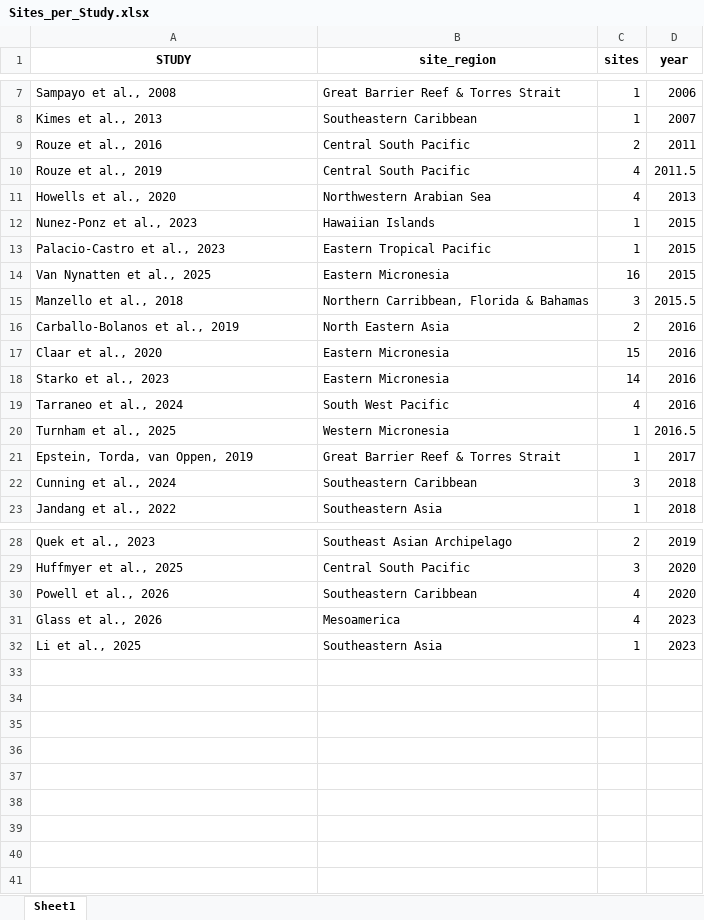
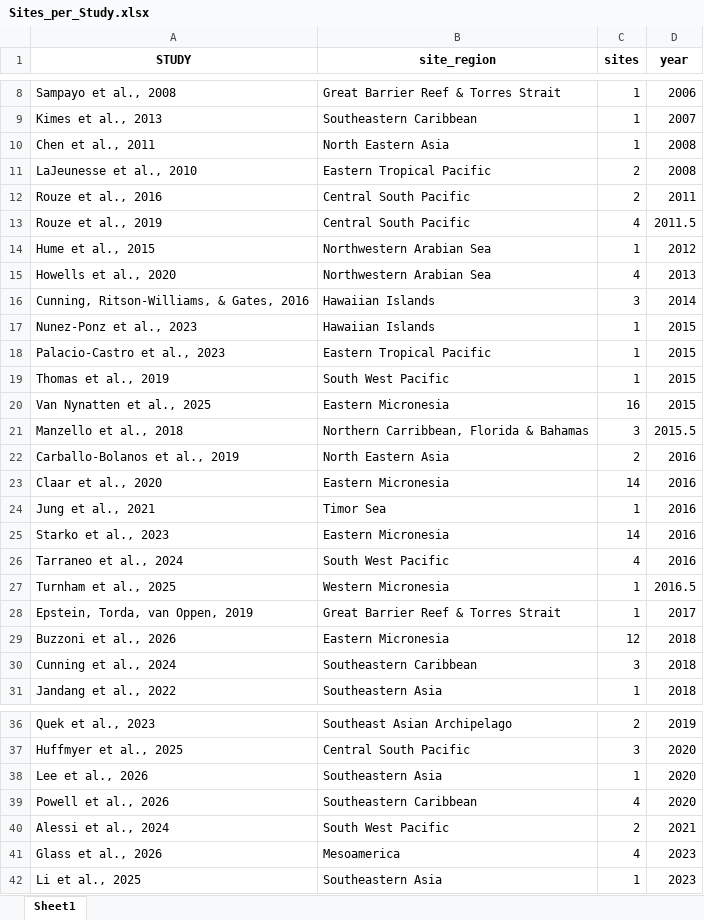
Before and after one commit to cb-scott/longitudinal_symbiodiniaceae, an Excel workbook: data/Sites_per_Study.xlsx, sheet Sheet1, drawn as a sheet; only a part is shown, gaps mark what is left out; values as stored, in another font and other column widths than the file's, no borders; addresses are those after the commit; the diff covers the shown part only; the diff names each change by its address in the sheet, - before the commit and + after, or states it on an @@ line.

Commit message:
get new env data
Redo analysis x2

```diff
--- a/data/Sites_per_Study.xlsx (sheet Sheet1)
+++ b/data/Sites_per_Study.xlsx (sheet Sheet1)
+row 10: Chen et al., 2011 | North Eastern Asia | 1 | 2008
+row 11: LaJeunesse et al., 2010 | Eastern Tropical Pacific | 2 | 2008
+row 14: Hume et al., 2015 | Northwestern Arabian Sea | 1 | 2012
+row 16: Cunning, Ritson-Williams, & Gates, 2016 | Hawaiian Islands | 3 | 2014
+row 19: Thomas et al., 2019 | South West Pacific | 1 | 2015
-C23 (sites): 15
+C23 (sites): 14
+row 24: Jung et al., 2021 | Timor Sea | 1 | 2016
+row 29: Buzzoni et al., 2026 | Eastern Micronesia | 12 | 2018
+row 38: Lee et al., 2026 | Southeastern Asia | 1 | 2020
+row 40: Alessi et al., 2024 | South West Pacific | 2 | 2021
```
Also changed, not shown: 1 added row elsewhere in this sheet, 10 other files.
